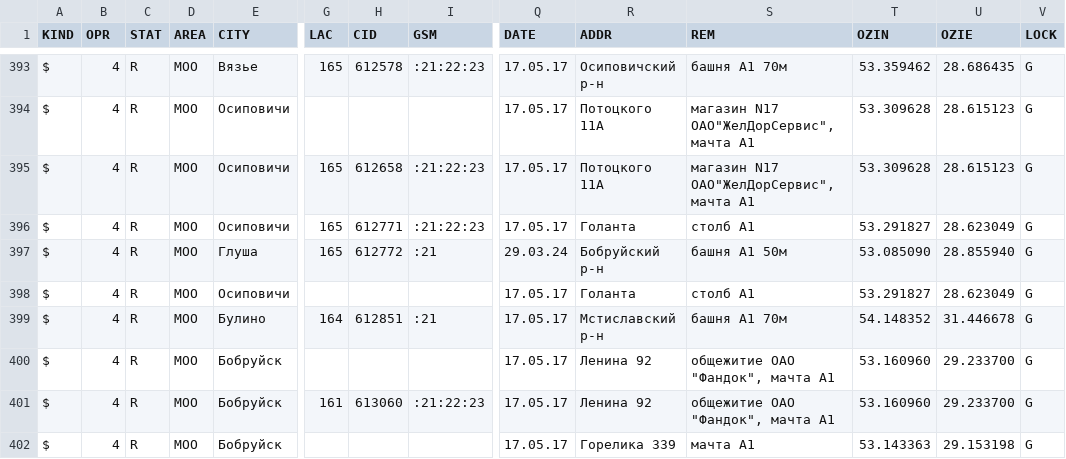
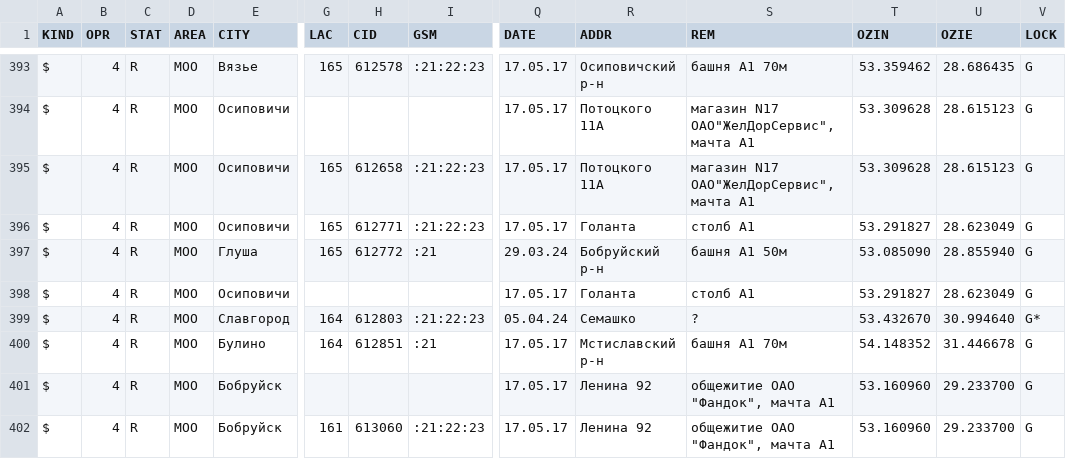
Before and after one commit to BYCellDatabase/csv, a CSV file: beCloud/Mogilev.csv, drawn as a sheet; only a part is shown, gaps mark what is left out; the shorter side is filled out with more unchanged rows; rows hold the shown columns only; the diff names each change by its address in the sheet, - before the commit and + after, or states it on an @@ line.

Commit message:
4 files | M Velcom/Mio.csv, M beCloud/Gomel.csv, M beCloud/Mogilev.csv, M life/Minsk.csv

```diff
--- a/beCloud/Mogilev.csv
+++ b/beCloud/Mogilev.csv
+row 399: $ | 4 | R | MOO | Славгород | 164 | 612803 | :21:22:23 | 05.04.24 | Семашко | ? | 53.432670 | 30.994640 | G*
```
Also changed, not shown: beCloud/Gomel.csv.
